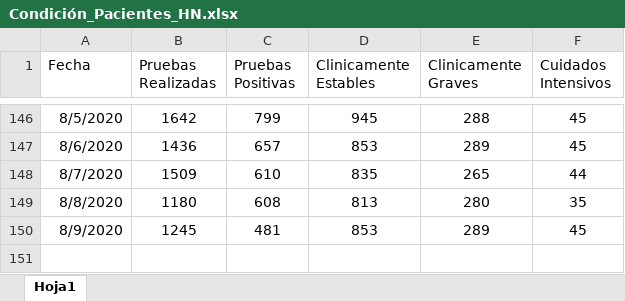
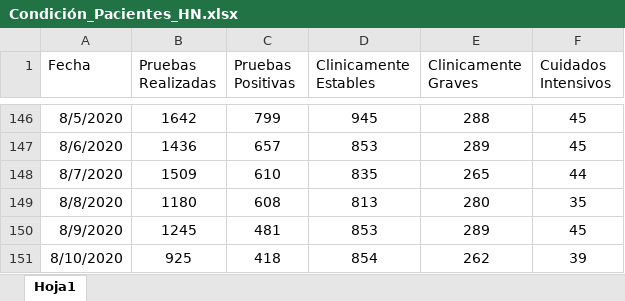
Before and after one commit to Sud-Austral/Datos_Honduras, an Excel workbook: datacovidhn/Condición_Pacientes_HN.xlsx, sheet Hoja1, drawn as a sheet; only a part is shown, gaps mark what is left out; values as stored, in another font and other column widths than the file's, no borders; table styles not drawn; the diff names each change by its address in the sheet, - before the commit and + after, or states it on an @@ line.

```diff
--- a/datacovidhn/Condición_Pacientes_HN.xlsx (sheet Hoja1)
+++ b/datacovidhn/Condición_Pacientes_HN.xlsx (sheet Hoja1)
+row 151: 8/10/2020 | 925 | 418 | 854 | 262 | 39
```
Also changed, not shown: 2 other files.
